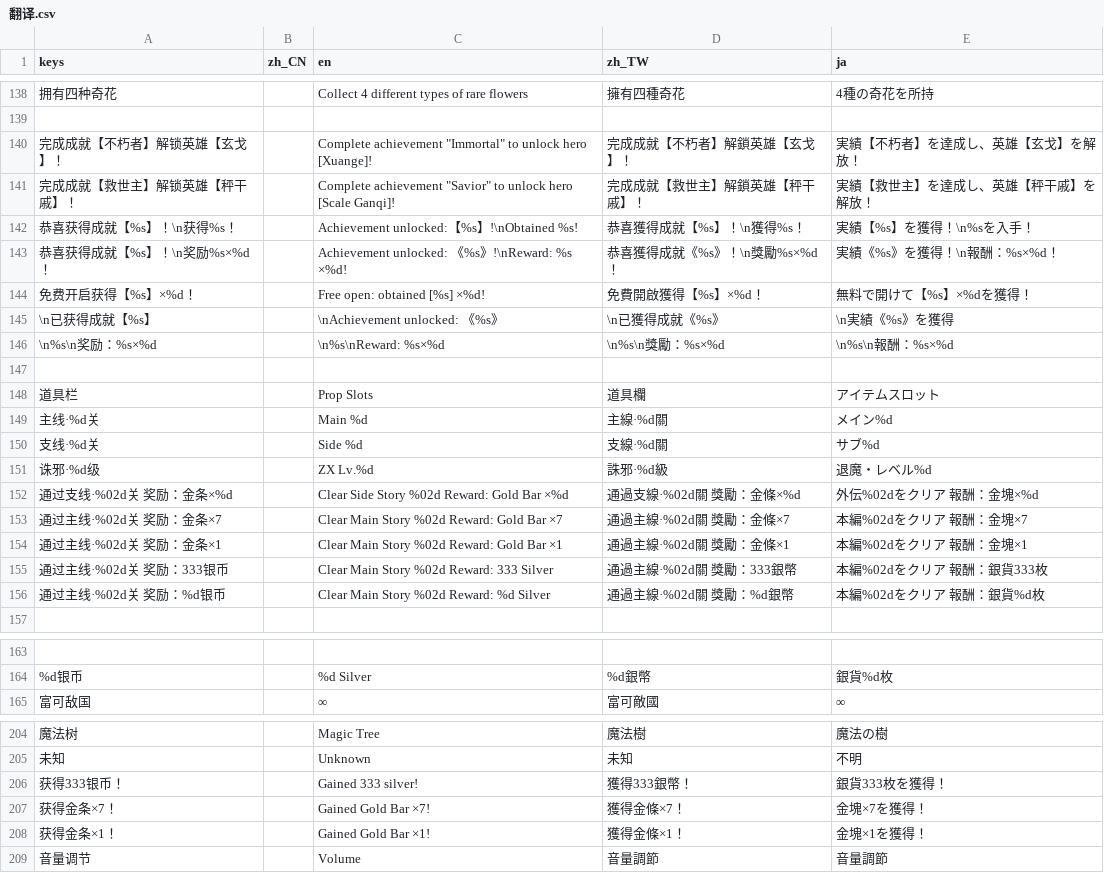
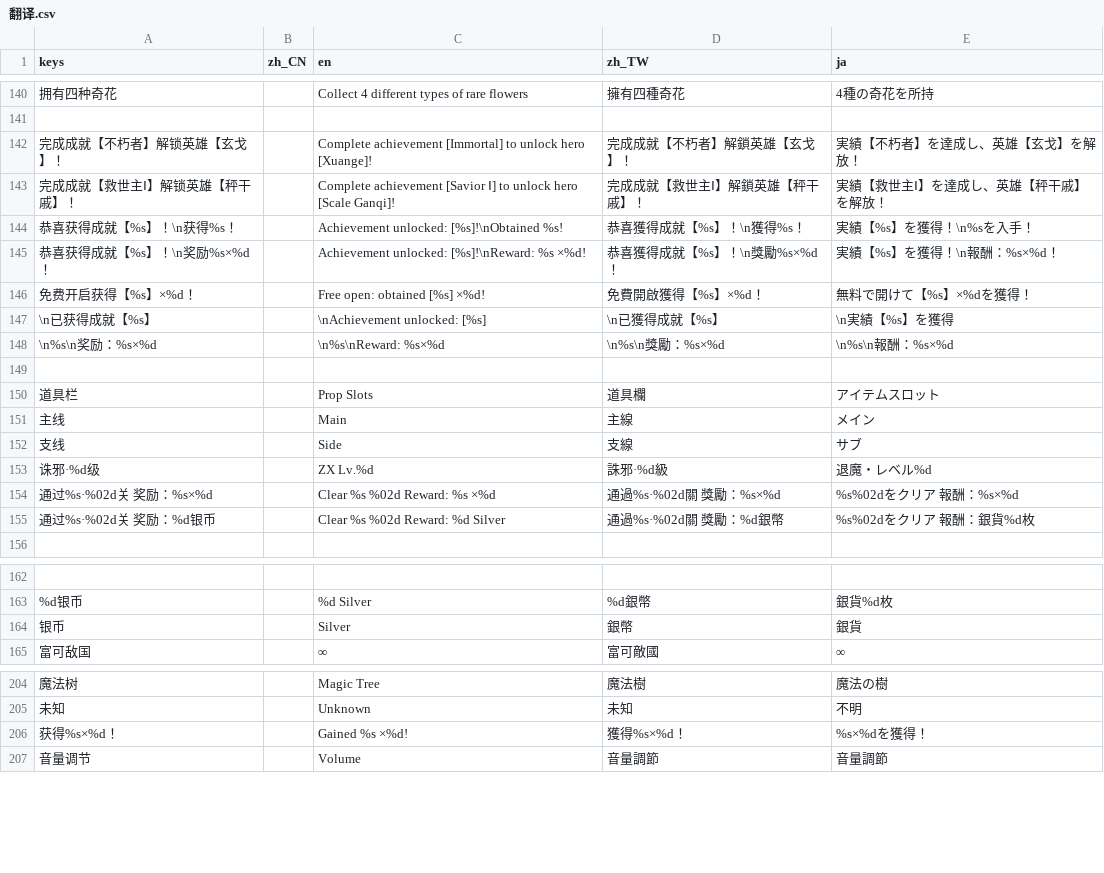
Before and after one commit to Nafuboay/FOG, a CSV file: 翻译/翻译.csv, drawn as a sheet; only a part is shown, gaps mark what is left out; the diff covers the shown part only.

```diff
--- a/翻译/翻译.csv
+++ b/翻译/翻译.csv
@@ -139,8 +141,8 @@ keys,zh_CN,en,zh_TW,ja
 
-完成成就【不朽者】解锁英雄【玄戈】！,,"Complete achievement ""Immortal"" to unlock hero [Xuange]!",完成成就【不朽者】解鎖英雄【玄戈】！,実績【不朽者】を達成し、英雄【玄戈】を解放！
-完成成就【救世主】解锁英雄【秤干戚】！,,"Complete achievement ""Savior"" to unlock hero [Scale Ganqi]!",完成成就【救世主】解鎖英雄【秤干戚】！,実績【救世主】を達成し、英雄【秤干戚】を解放！
-恭喜获得成就【%s】！\n获得%s！,,Achievement unlocked:【%s】!\nObtained %s!,恭喜獲得成就【%s】！\n獲得%s！,実績【%s】を獲得！\n%sを入手！
-恭喜获得成就【%s】！\n奖励%s×%d！,,Achievement unlocked: 《%s》!\nReward: %s ×%d!,恭喜獲得成就《%s》！\n獎勵%s×%d！,実績《%s》を獲得！\n報酬：%s×%d！
+完成成就【不朽者】解锁英雄【玄戈】！,,"Complete achievement [Immortal] to unlock hero [Xuange]!",完成成就【不朽者】解鎖英雄【玄戈】！,実績【不朽者】を達成し、英雄【玄戈】を解放！
+完成成就【救世主Ⅰ】解锁英雄【秤干戚】！,,"Complete achievement [Savior Ⅰ] to unlock hero [Scale Ganqi]!",完成成就【救世主Ⅰ】解鎖英雄【秤干戚】！,実績【救世主Ⅰ】を達成し、英雄【秤干戚】を解放！
+恭喜获得成就【%s】！\n获得%s！,,Achievement unlocked: [%s]!\nObtained %s!,恭喜獲得成就【%s】！\n獲得%s！,実績【%s】を獲得！\n%sを入手！
+恭喜获得成就【%s】！\n奖励%s×%d！,,Achievement unlocked: [%s]!\nReward: %s ×%d!,恭喜獲得成就【%s】！\n獎勵%s×%d！,実績【%s】を獲得！\n報酬：%s×%d！
 免费开启获得【%s】×%d！,,Free open: obtained [%s] ×%d!,免費開啟獲得【%s】×%d！,無料で開けて【%s】×%dを獲得！
-\n已获得成就【%s】,,\nAchievement unlocked: 《%s》,\n已獲得成就《%s》,\n実績《%s》を獲得
+\n已获得成就【%s】,,\nAchievement unlocked: [%s],\n已獲得成就【%s】,\n実績【%s】を獲得
 \n%s\n奖励：%s×%d,,\n%s\nReward: %s×%d,\n%s\n獎勵：%s×%d,\n%s\n報酬：%s×%d
@@ -148,10 +150,7 @@ keys,zh_CN,en,zh_TW,ja
 道具栏,,Prop Slots,道具欄,アイテムスロット
-主线·%d关,,Main %d,主線·%d關,メイン%d
-支线·%d关,,Side %d,支線·%d關,サブ%d
+主线,,Main,主線,メイン
+支线,,Side,支線,サブ
 诛邪·%d级,,ZX Lv.%d,誅邪·%d級,退魔・レベル%d
-通过支线·%02d关   奖励：金条×%d,,Clear Side Story %02d   Reward: Gold Bar ×%d,通過支線·%02d關   獎勵：金條×%d,外伝%02dをクリア   報酬：金塊×%d
-通过主线·%02d关   奖励：金条×7,,Clear Main Story %02d   Reward: Gold Bar ×7,通過主線·%02d關   獎勵：金條×7,本編%02dをクリア   報酬：金塊×7
-通过主线·%02d关   奖励：金条×1,,Clear Main Story %02d   Reward: Gold Bar ×1,通過主線·%02d關   獎勵：金條×1,本編%02dをクリア   報酬：金塊×1
-通过主线·%02d关   奖励：333银币,,Clear Main Story %02d   Reward: 333 Silver,通過主線·%02d關   獎勵：333銀幣,本編%02dをクリア   報酬：銀貨333枚
-通过主线·%02d关   奖励：%d银币,,Clear Main Story %02d   Reward: %d Silver,通過主線·%02d關   獎勵：%d銀幣,本編%02dをクリア   報酬：銀貨%d枚
+通过%s·%02d关   奖励：%s×%d,,Clear %s %02d   Reward: %s ×%d,通過%s·%02d關   獎勵：%s×%d,%s%02dをクリア   報酬：%s×%d
+通过%s·%02d关   奖励：%d银币,,Clear %s %02d   Reward: %d Silver,通過%s·%02d關   獎勵：%d銀幣,%s%02dをクリア   報酬：銀貨%d枚
 
@@ -164,2 +163,3 @@ keys,zh_CN,en,zh_TW,ja
 %d银币,,%d Silver,%d銀幣,銀貨%d枚
+银币,,Silver,銀幣,銀貨
 富可敌国,,∞,富可敵國,∞
@@ -205,5 +205,3 @@ keys,zh_CN,en,zh_TW,ja
 未知,,Unknown,未知,不明
-获得333银币！,,Gained 333 silver!,獲得333銀幣！,銀貨333枚を獲得！
-获得金条×7！,,Gained Gold Bar ×7!,獲得金條×7！,金塊×7を獲得！
-获得金条×1！,,Gained Gold Bar ×1!,獲得金條×1！,金塊×1を獲得！
+获得%s×%d！,,Gained %s ×%d!,獲得%s×%d！,%s×%dを獲得！
 音量调节,,Volume,音量調節,音量調節
```
Also changed, not shown: 2 added rows, 3 removed rows and 8 edited cells elsewhere in this file, 12 other files.
